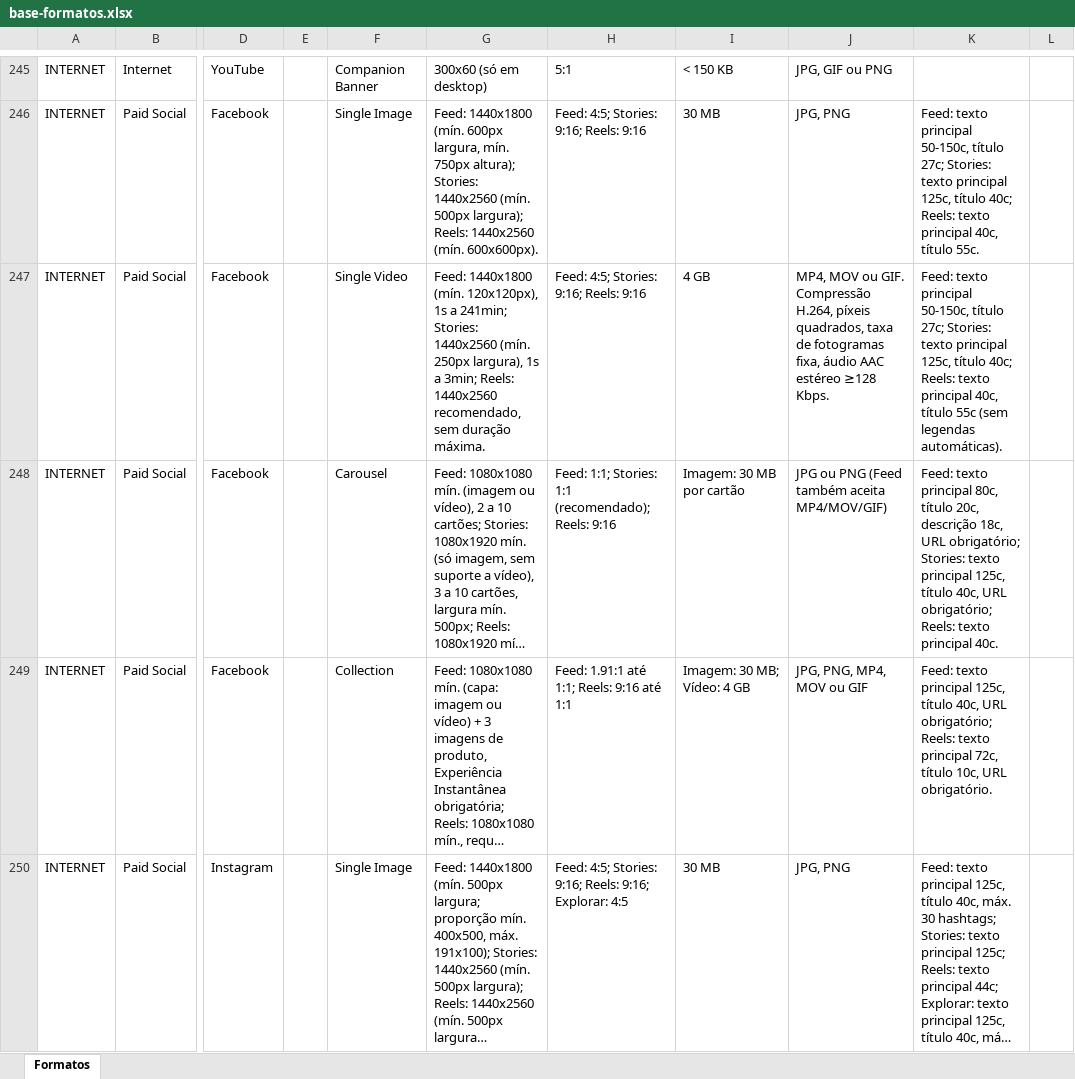
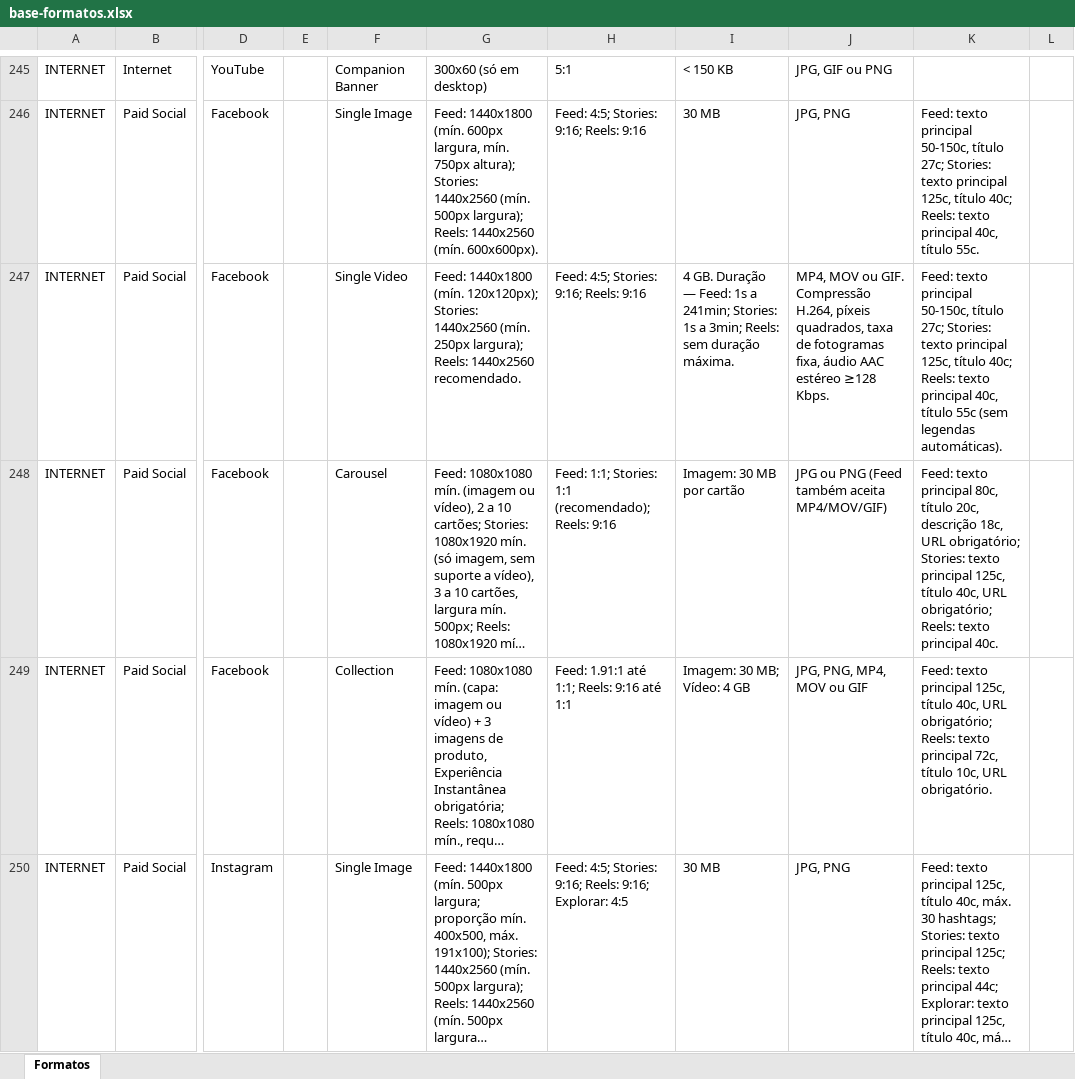
Before and after one commit to claudiarosa00/MS-Builder, an Excel workbook: data/base-formatos.xlsx, sheet Formatos, drawn as a sheet; only a part is shown, gaps mark what is left out; long unchanged cells end in …; values as stored, in another font and other column widths than the file's, no borders; the diff covers the shown part only; the diff names each change by its address in the sheet, - before the commit and + after, or states it on an @@ line.

```diff
--- a/data/base-formatos.xlsx (sheet Formatos)
+++ b/data/base-formatos.xlsx (sheet Formatos)
-G247: …1440x1800 (mín. 120x120px), 1s a 241min; Stories: 1440x2560 (mín. 250px largura), 1s a 3min; Reels: 1440x2560 recomendado, sem duração máxima.
+G247: …1440x1800 (mín. 120x120px); Stories: 1440x2560 (mín. 250px largura); Reels: 1440x2560 recomendado.
-I247: 4 GB
+I247: 4 GB. Duração — Feed: 1s a 241min; Stories: 1s a 3min; Reels: sem duração máxima.
```
Also changed, not shown: 53 edited cells elsewhere in this sheet, data/CSBuilder_Base_Formatos.xlsx.
